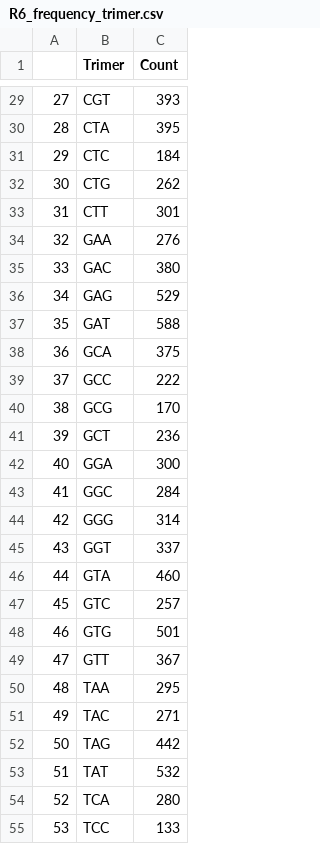
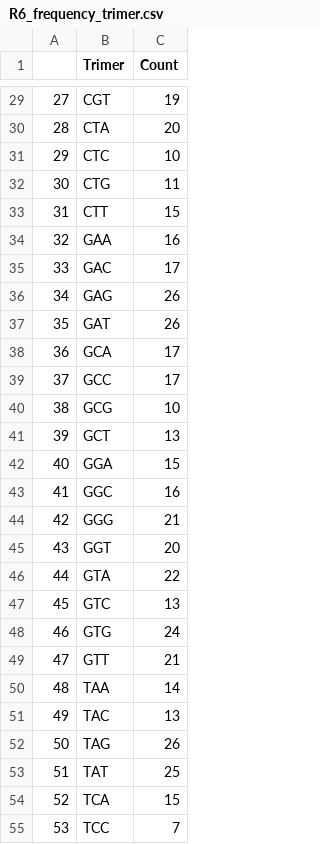
Before and after one commit to Xiaoqi-Sun/aptamer_scoring, a CSV file: NPY processed data/R6_frequency_trimer.csv, drawn as a sheet; only a part is shown, gaps mark what is left out; the diff covers the shown part only.

```diff
--- a/NPY processed data/R6_frequency_trimer.csv
+++ b/NPY processed data/R6_frequency_trimer.csv
@@ -29,27 +29,27 @@
-27,CGT,393
-28,CTA,395
-29,CTC,184
-30,CTG,262
-31,CTT,301
-32,GAA,276
-33,GAC,380
-34,GAG,529
-35,GAT,588
-36,GCA,375
-37,GCC,222
-38,GCG,170
-39,GCT,236
-40,GGA,300
-41,GGC,284
-42,GGG,314
-43,GGT,337
-44,GTA,460
-45,GTC,257
-46,GTG,501
-47,GTT,367
-48,TAA,295
-49,TAC,271
-50,TAG,442
-51,TAT,532
-52,TCA,280
-53,TCC,133
+27,CGT,19
+28,CTA,20
+29,CTC,10
+30,CTG,11
+31,CTT,15
+32,GAA,16
+33,GAC,17
+34,GAG,26
+35,GAT,26
+36,GCA,17
+37,GCC,17
+38,GCG,10
+39,GCT,13
+40,GGA,15
+41,GGC,16
+42,GGG,21
+43,GGT,20
+44,GTA,22
+45,GTC,13
+46,GTG,24
+47,GTT,21
+48,TAA,14
+49,TAC,13
+50,TAG,26
+51,TAT,25
+52,TCA,15
+53,TCC,7
```
Also changed, not shown: 37 edited cells elsewhere in this file, NPY processed data/R4_frequency_quadrumer.csv, NPY processed data/R4_frequency_trimer.csv, 6 other files.
